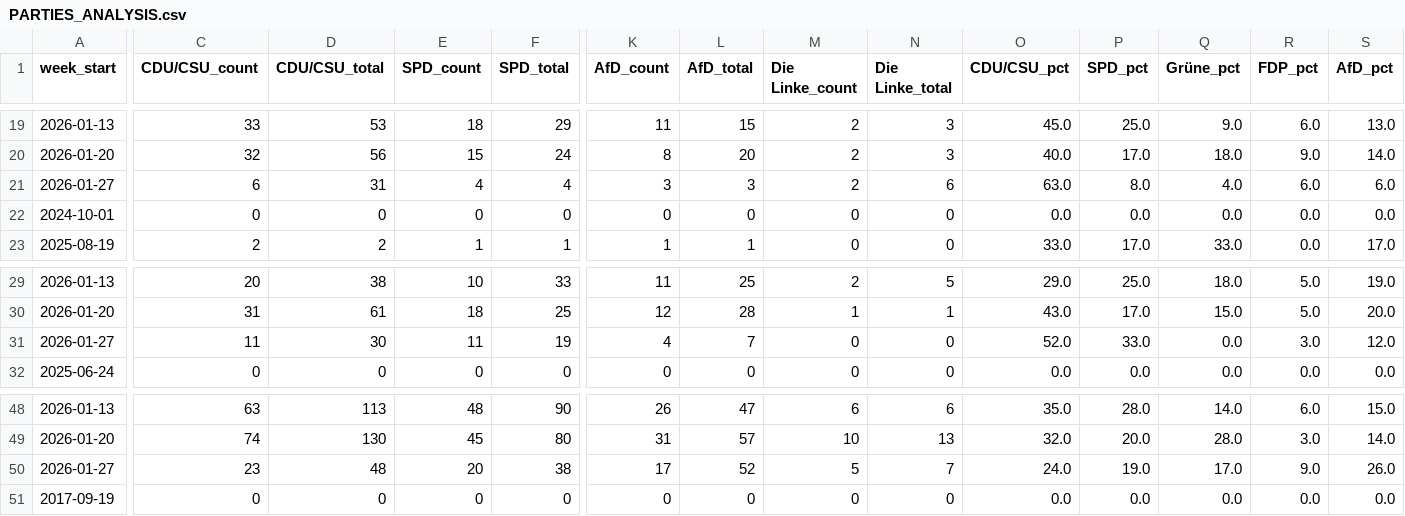
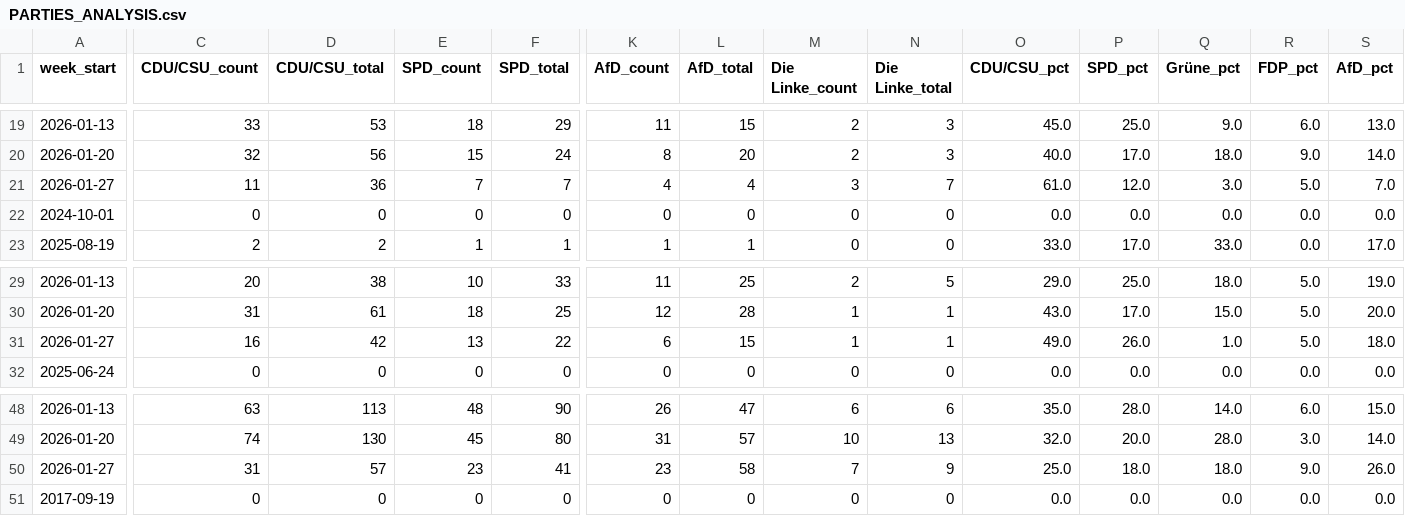
Before and after one commit to sakulmot99/Media-Monitoring, a CSV file: datasets/PARTIES_ANALYSIS.csv, drawn as a sheet; only a part is shown, gaps mark what is left out; removed rows and columns are numbered as before the commit, all else as after; rows hold the shown columns only; the diff names each change by its address in the sheet, - before the commit and + after, or states it on an @@ line.

```diff
--- a/datasets/PARTIES_ANALYSIS.csv
+++ b/datasets/PARTIES_ANALYSIS.csv
-C21 (CDU/CSU_count): 6
+C21 (CDU/CSU_count): 11
-D21 (CDU/CSU_total): 31
+D21 (CDU/CSU_total): 36
-E21 (SPD_count): 4
+E21 (SPD_count): 7
-F21 (SPD_total): 4
+F21 (SPD_total): 7
-K21 (AfD_count): 3
+K21 (AfD_count): 4
-L21 (AfD_total): 3
+L21 (AfD_total): 4
-M21 (Die Linke_count): 2
+M21 (Die Linke_count): 3
-N21 (Die Linke_total): 6
+N21 (Die Linke_total): 7
-O21 (CDU/CSU_pct): 63.0
+O21 (CDU/CSU_pct): 61.0
-P21 (SPD_pct): 8.0
+P21 (SPD_pct): 12.0
-Q21 (Grüne_pct): 4.0
+Q21 (Grüne_pct): 3.0
-R21 (FDP_pct): 6.0
+R21 (FDP_pct): 5.0
-S21 (AfD_pct): 6.0
+S21 (AfD_pct): 7.0
-row 31: 2026-01-27 | 11 | 30 | 11 | 19 | 4 | 7 | 0 | 0 | 52.0 | 33.0 | 0.0 | 3.0 | 12.0
+row 31: 2026-01-27 | 16 | 42 | 13 | 22 | 6 | 15 | 1 | 1 | 49.0 | 26.0 | 1.0 | 5.0 | 18.0
-row 50: 2026-01-27 | 23 | 48 | 20 | 38 | 17 | 52 | 5 | 7 | 24.0 | 19.0 | 17.0 | 9.0 | 26.0
+row 50: 2026-01-27 | 31 | 57 | 23 | 41 | 23 | 58 | 7 | 9 | 25.0 | 18.0 | 18.0 | 9.0 | 26.0
```
